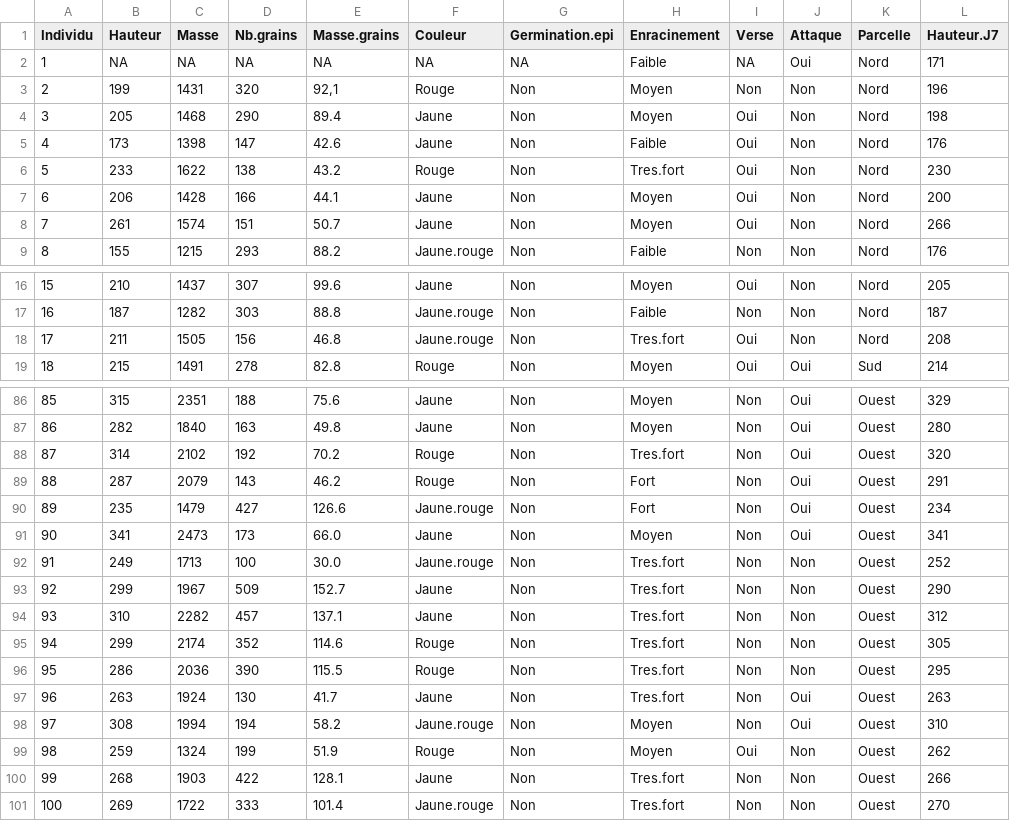
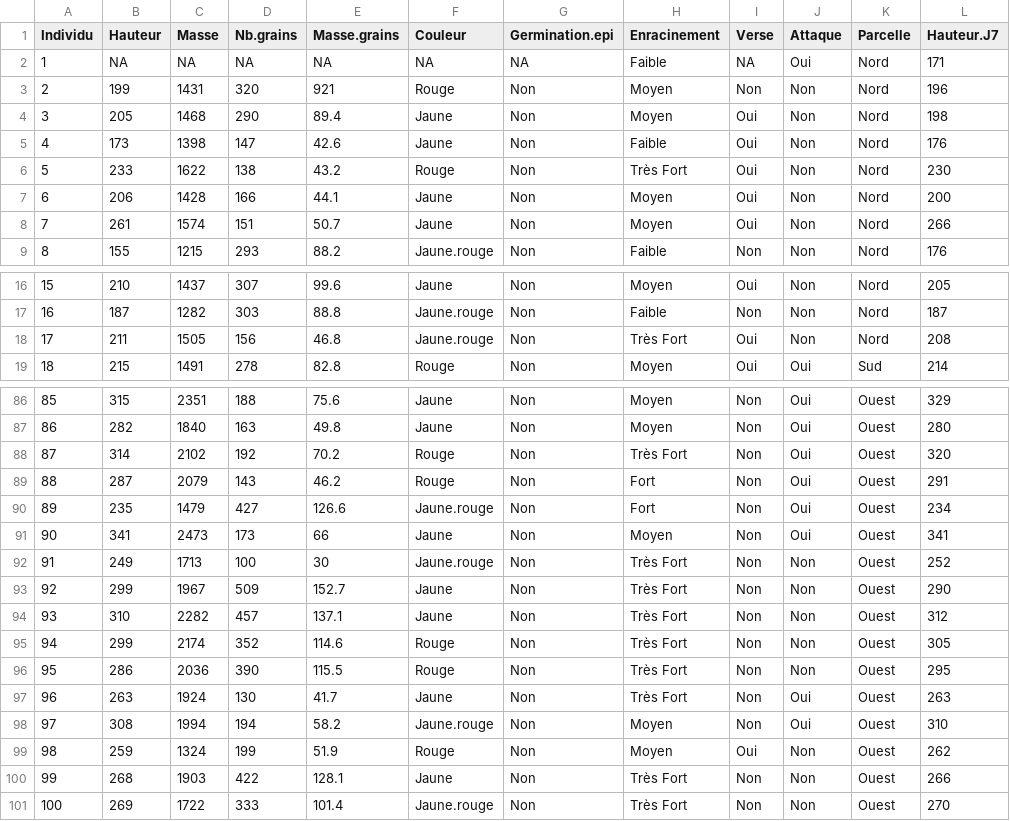
Before and after one commit to Mafieuu/TP_ANOVA, a CSV file: data/0.BASE TRAVAUX PRATIQUES ANOVA ISE2 2024-2025.csv, drawn as a sheet; only a part is shown, gaps mark what is left out; the diff covers the shown part only; the diff names each change by its address in the sheet, - before the commit and + after, or states it on an @@ line.

```diff
--- a/data/0.BASE TRAVAUX PRATIQUES ANOVA ISE2 2024-2025.csv
+++ b/data/0.BASE TRAVAUX PRATIQUES ANOVA ISE2 2024-2025.csv
-E3 (Masse.grains): 92,1
+E3 (Masse.grains): 921
-H6 (Enracinement): Tres.fort
+H6 (Enracinement): Très Fort
-H18 (Enracinement): Tres.fort
+H18 (Enracinement): Très Fort
-H88 (Enracinement): Tres.fort
+H88 (Enracinement): Très Fort
-E91 (Masse.grains): 66.0
+E91 (Masse.grains): 66
-E92 (Masse.grains): 30.0
+E92 (Masse.grains): 30
-H92:H97 (Enracinement): Tres.fort
+H92:H97 (Enracinement): Très Fort
-H100:H101 (Enracinement): Tres.fort
+H100:H101 (Enracinement): Très Fort
```
Also changed, not shown: 23 edited cells elsewhere in this file, data/data_corrige.csv, 21 other files.
